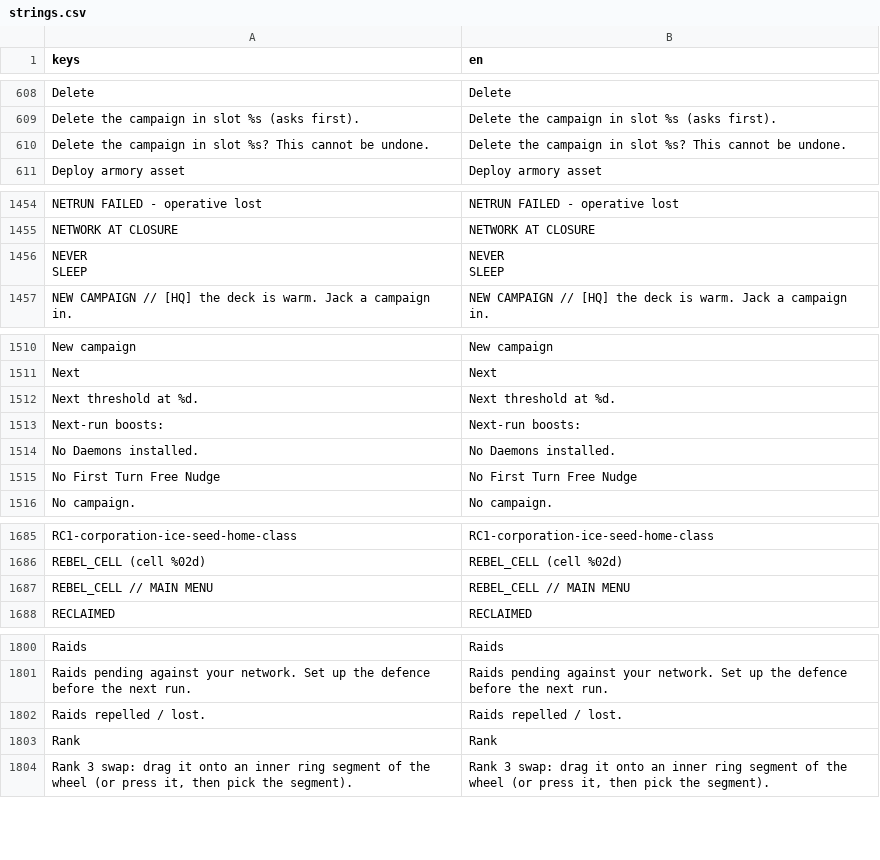
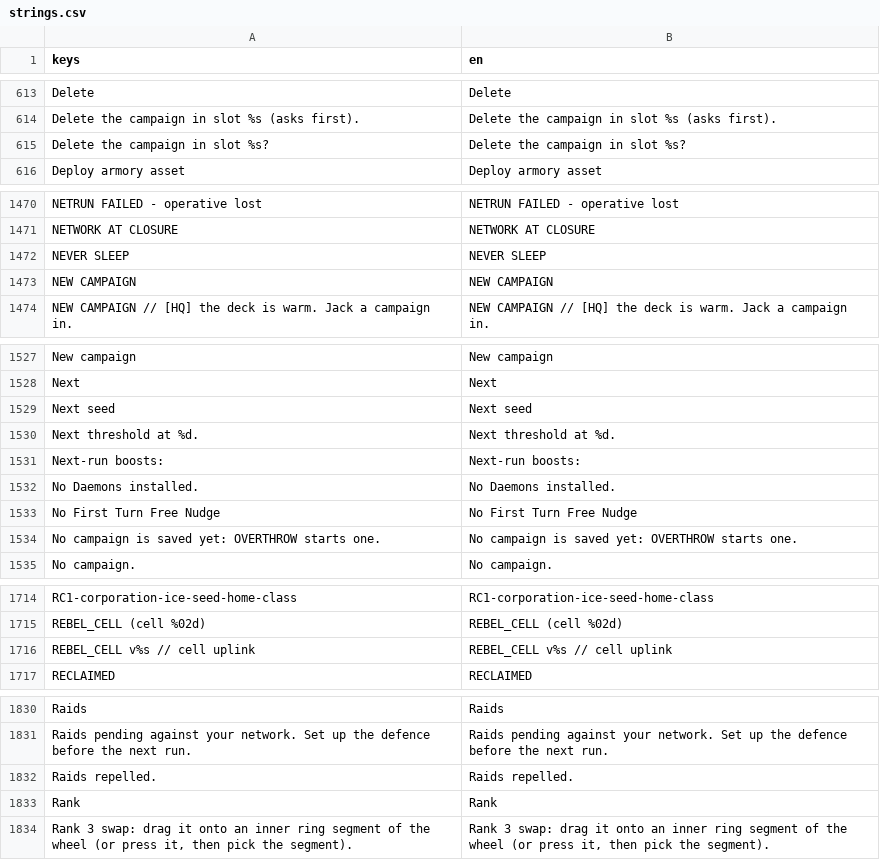
Before and after one commit to Noitues/REBEL_CELL, a CSV file: assets/text/strings.csv, drawn as a sheet; only a part is shown, gaps mark what is left out; the diff covers the shown part only.

```diff
--- a/assets/text/strings.csv
+++ b/assets/text/strings.csv
@@ -629,3 +630,3 @@ Delete,Delete
 Delete the campaign in slot %s (asks first).,Delete the campaign in slot %s (asks first).
-Delete the campaign in slot %s? This cannot be undone.,Delete the campaign in slot %s? This cannot be undone.
+Delete the campaign in slot %s?,Delete the campaign in slot %s?
 Deploy armory asset,Deploy armory asset
@@ -1477,5 +1489,4 @@ NETRUN FAILED - operative lost,NETRUN FAILED - operative lost
 NETWORK AT CLOSURE,NETWORK AT CLOSURE
-"NEVER
-SLEEP","NEVER
-SLEEP"
+NEVER SLEEP,NEVER SLEEP
+NEW CAMPAIGN,NEW CAMPAIGN
 NEW CAMPAIGN // [HQ] the deck is warm. Jack a campaign in.,NEW CAMPAIGN // [HQ] the deck is warm. Jack a campaign in.
@@ -1535,2 +1546,3 @@ New campaign,New campaign
 Next,Next
+Next seed,Next seed
 Next threshold at %d.,Next threshold at %d.
@@ -1539,2 +1551,3 @@ No Daemons installed.,No Daemons installed.
 No First Turn Free Nudge,No First Turn Free Nudge
+No campaign is saved yet: OVERTHROW starts one.,No campaign is saved yet: OVERTHROW starts one.
 No campaign.,No campaign.
@@ -1718,3 +1741,3 @@ RC1-corporation-ice-seed-home-class,RC1-corporation-ice-seed-home-class
 REBEL_CELL  (cell %02d),REBEL_CELL  (cell %02d)
-REBEL_CELL // MAIN MENU,REBEL_CELL // MAIN MENU
+REBEL_CELL v%s // cell uplink,REBEL_CELL v%s // cell uplink
 RECLAIMED,RECLAIMED
@@ -1833,3 +1857,3 @@ Raids,Raids
 Raids pending against your network. Set up the defence before the next run.,Raids pending against your network. Set up the defence before the next run.
-Raids repelled / lost.,Raids repelled / lost.
+Raids repelled.,Raids repelled.
 Rank,Rank
```
Also changed, not shown: 53 added rows, 8 removed rows and 2 edited cells elsewhere in this file, 1 other file.
